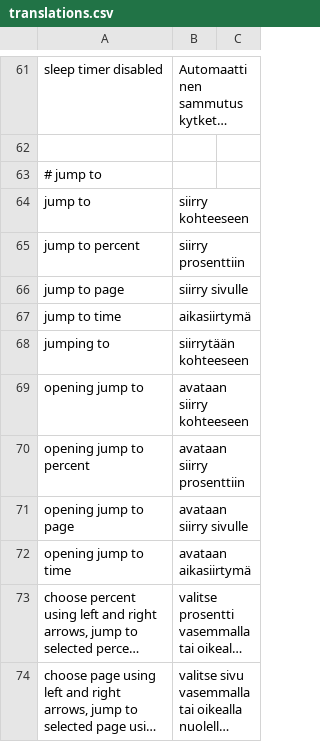
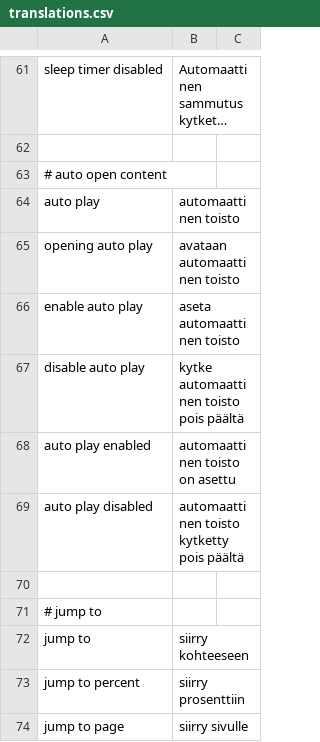
Before and after one commit to kolibre/libkolibre-clientcore, a CSV file: prompts/fi/translations.csv, drawn as a sheet; only a part is shown, gaps mark what is left out; the shorter side is filled out with more unchanged rows; long unchanged cells end in …; the diff names each change by its address in the sheet, - before the commit and + after, or states it on an @@ line.

Commit message:
Configure auto play from context menu

```diff
--- a/prompts/fi/translations.csv
+++ b/prompts/fi/translations.csv
+row 63: # auto open content
+row 64: auto play | automaattinen toisto
+row 65: opening auto play | avataan automaattinen toisto
+row 66: enable auto play | aseta automaattinen toisto
+row 67: disable auto play | kytke automaattinen toisto pois päältä
+row 68: auto play enabled | automaattinen toisto on asettu
+row 69: auto play disabled | automaattinen toisto kytketty pois päältä
+row 70: (empty)
```
Also changed, not shown: prompts/messages.csv, prompts/prompts.csv, 5 other files.
